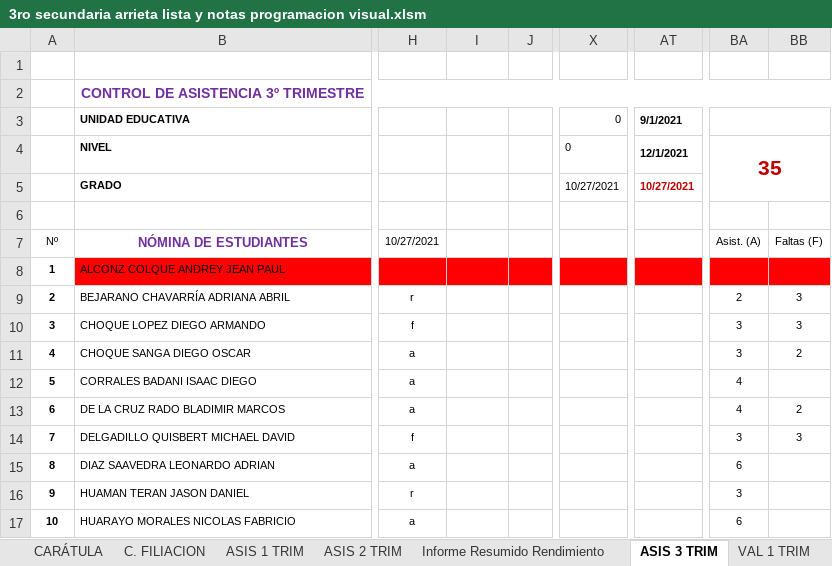
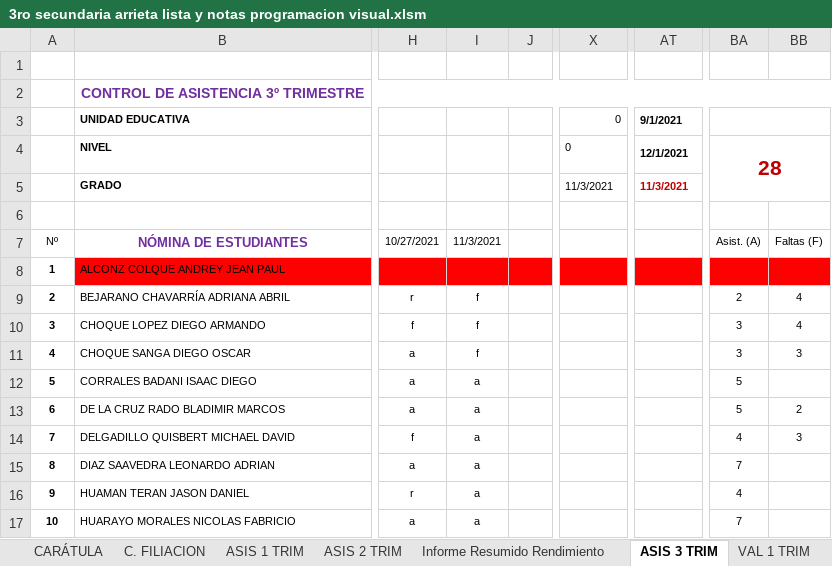
Before and after one commit to jocrock/calificaciones, an Excel workbook: 3ro secundaria arrieta lista y notas programacion visual.xlsm, sheet ASIS 3 TRIM, drawn as a sheet; only a part is shown, gaps mark what is left out; values as stored, in another font and other column widths than the file's, no borders; the diff covers the shown part only; the diff names each change by its address in the sheet, - before the commit and + after, or states it on an @@ line.

```diff
--- a/3ro secundaria arrieta lista y notas programacion visual.xlsm (sheet ASIS 3 TRIM)
+++ b/3ro secundaria arrieta lista y notas programacion visual.xlsm (sheet ASIS 3 TRIM)
-BA4: 35
+BA4: 28
-X5: 10/27/2021
+X5: 11/3/2021
-AT5: 10/27/2021
+AT5: 11/3/2021
-I7: (empty)
+I7: 11/3/2021
-I9:I11: (empty)
+I9:I11: f
-BB9:BB10: 3
+BB9:BB10: 4
-BB11: 2
+BB11: 3
-I12:I17: (empty)
+I12:I17: a
-BA12:BA13: 4
+BA12:BA13: 5
-BA14: 3
+BA14: 4
-BA15: 6
+BA15: 7
-BA16: 3
+BA16: 4
-BA17: 6
+BA17: 7
```
Also changed, not shown: 27 edited cells elsewhere in this sheet, sheet ASIS 1 TRIM, sheet VAL 1 TRIM, sheet VAL 2 TRIM, sheet VAL 3 TRIM, sheet ASIS 2 TRIM, sheet CENTRAL 2, 8 more sheets, hidden cells, 4to secundaria arrieta lista y notas programacion visual.xlsm.
